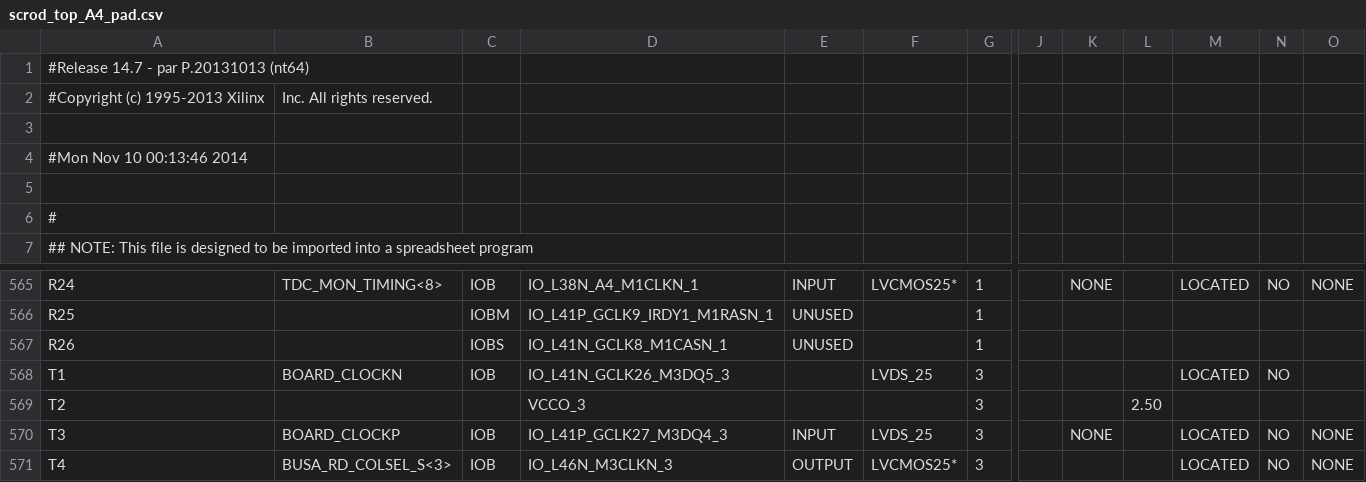
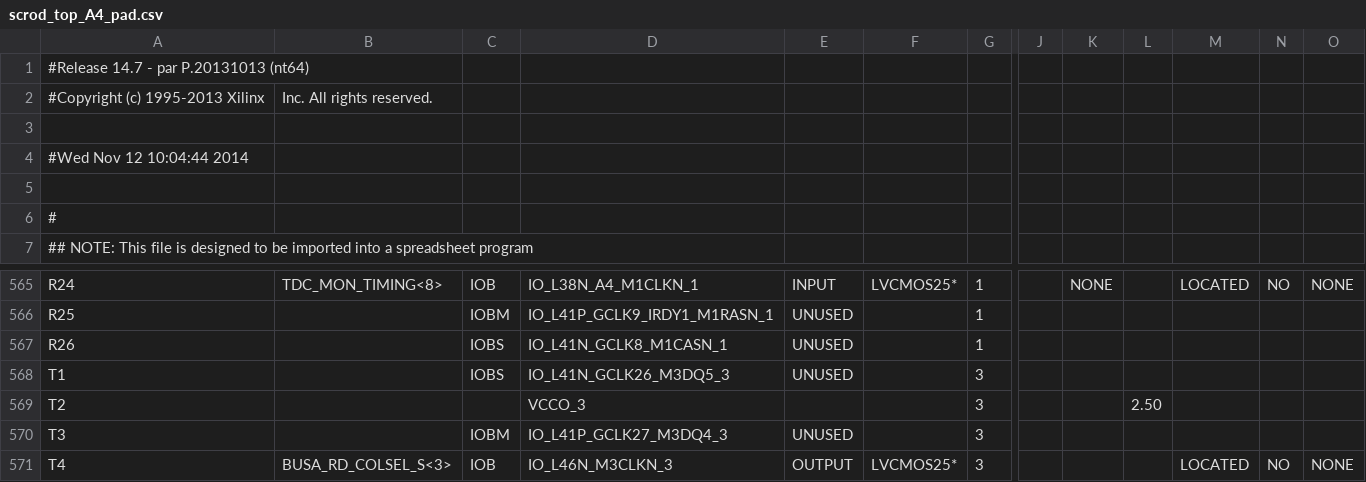
Before and after one commit to mzandrew/idlab-scrod, a CSV file: SCROD-boardstack/KLM/TX9UMB-3/ise-project/scrod_top_A4_pad.csv, drawn as a sheet; only a part is shown, gaps mark what is left out; the diff names each change by its address in the sheet, - before the commit and + after, or states it on an @@ line.

Commit message:
Scrod using FTSW clock and some mods to route trigger to KLM-SCROD interface module.

```diff
--- a/SCROD-boardstack/KLM/TX9UMB-3/ise-project/scrod_top_A4_pad.csv
+++ b/SCROD-boardstack/KLM/TX9UMB-3/ise-project/scrod_top_A4_pad.csv
-A4: #Mon Nov 10 00:13:46 2014
+A4: #Wed Nov 12 10:04:44 2014
-B568: BOARD_CLOCKN
+B568: (empty)
-C568: IOB
+C568: IOBS
-E568: (empty)
+E568: UNUSED
-F568: LVDS_25
+F568: (empty)
-M568: LOCATED
+M568: (empty)
-N568: NO
+N568: (empty)
-B570: BOARD_CLOCKP
+B570: (empty)
-C570: IOB
+C570: IOBM
-E570: INPUT
+E570: UNUSED
-F570: LVDS_25
+F570: (empty)
-K570: NONE
+K570: (empty)
-M570: LOCATED
+M570: (empty)
-N570: NO
+N570: (empty)
-O570: NONE
+O570: (empty)
```
Also changed, not shown: 2 other files.
